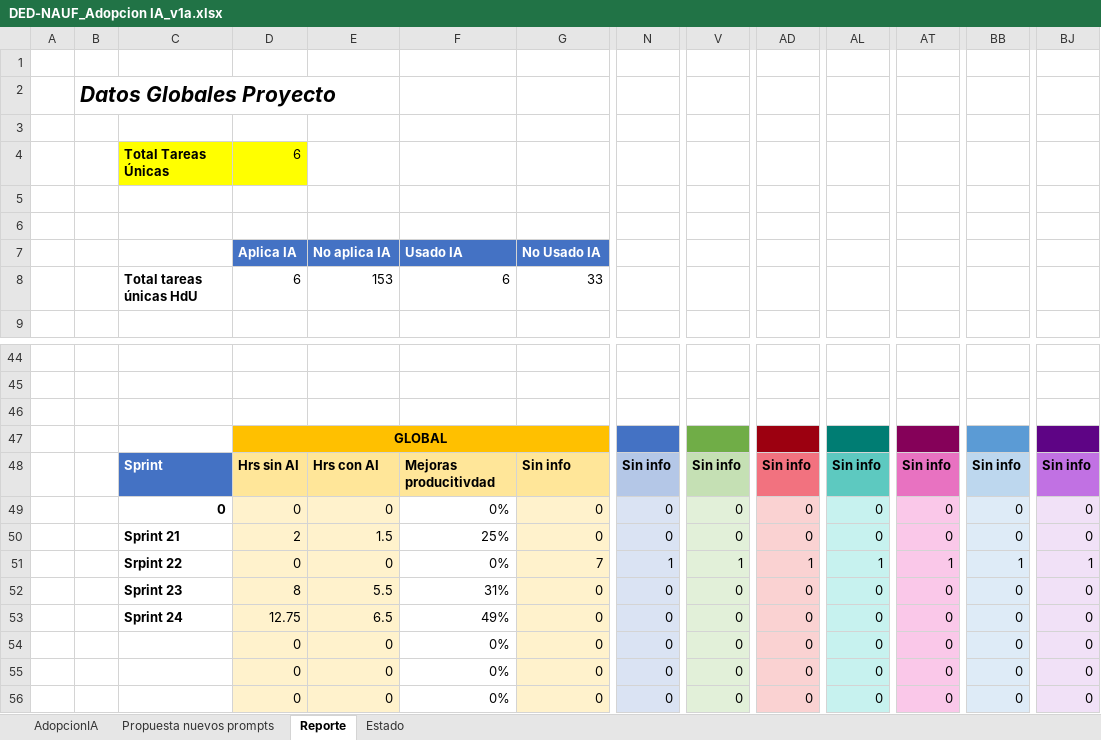
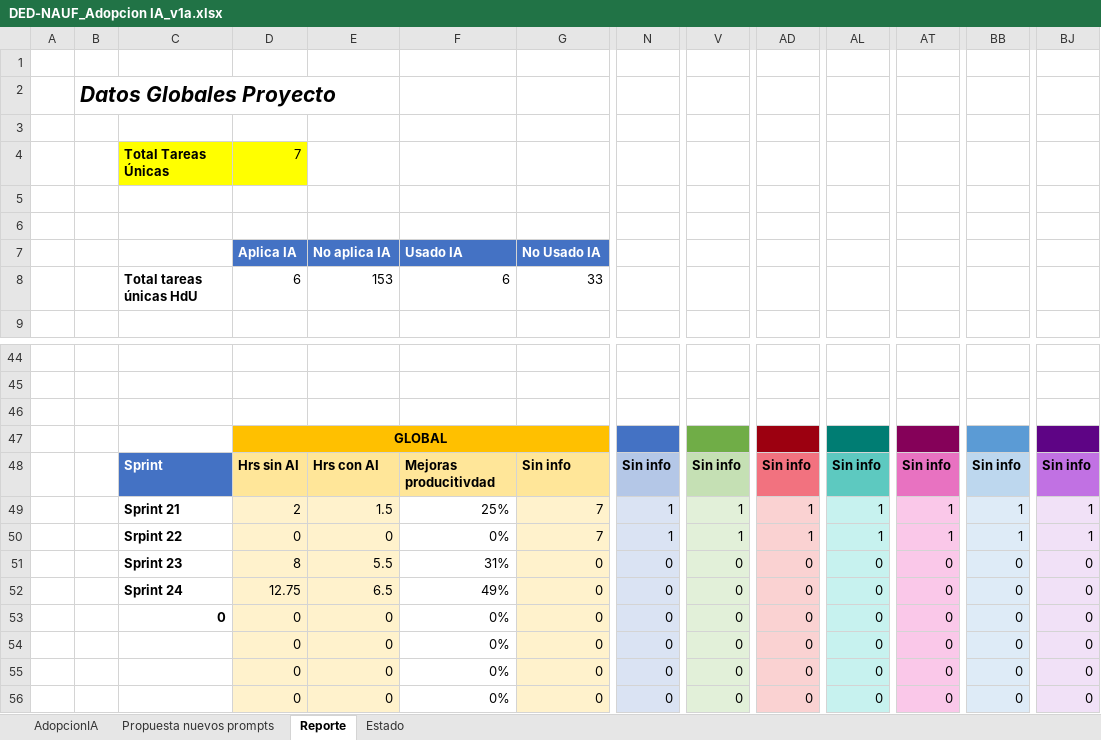
Before and after one commit to bjabinn/estimacionIA_jdk21, an Excel workbook: script_master_data/ficherosExcelOrigen/DED-NAUF_Adopcion IA_v1a.xlsx, sheet Reporte, drawn as a sheet; only a part is shown, gaps mark what is left out; values as stored, in another font and other column widths than the file's, no borders; charts and pictures and conditional formats not drawn; addresses are those after the commit; the diff names each change by its address in the sheet, - before the commit and + after, or states it on an @@ line.

```diff
--- a/script_master_data/ficherosExcelOrigen/DED-NAUF_Adopcion IA_v1a.xlsx (sheet Reporte)
+++ b/script_master_data/ficherosExcelOrigen/DED-NAUF_Adopcion IA_v1a.xlsx (sheet Reporte)
-D4 (Aplica IA): 6
+D4 (Aplica IA): 7
-G49 (No Usado IA): 0
+G49 (No Usado IA): 7
-N49: 0
+N49: 1
-V49: 0
+V49: 1
-AD49: 0
+AD49: 1
-AL49: 0
+AL49: 1
-AT49: 0
+AT49: 1
-BB49: 0
+BB49: 1
-BJ49: 0
+BJ49: 1
@@ row 49 moved to row 53: 0 @@
```
Also changed, not shown: sheet AdopcionIA, formulas that keep their value, charts or pictures, script_master_data/ficherosExcelOrigen/DED-EVsCaching_Adopcion IA_v1a.xlsx, script_master_data/ficherosExcelOrigen/DED-FDAR_Adopcion IA_v1a.xlsx, 5 other files.
